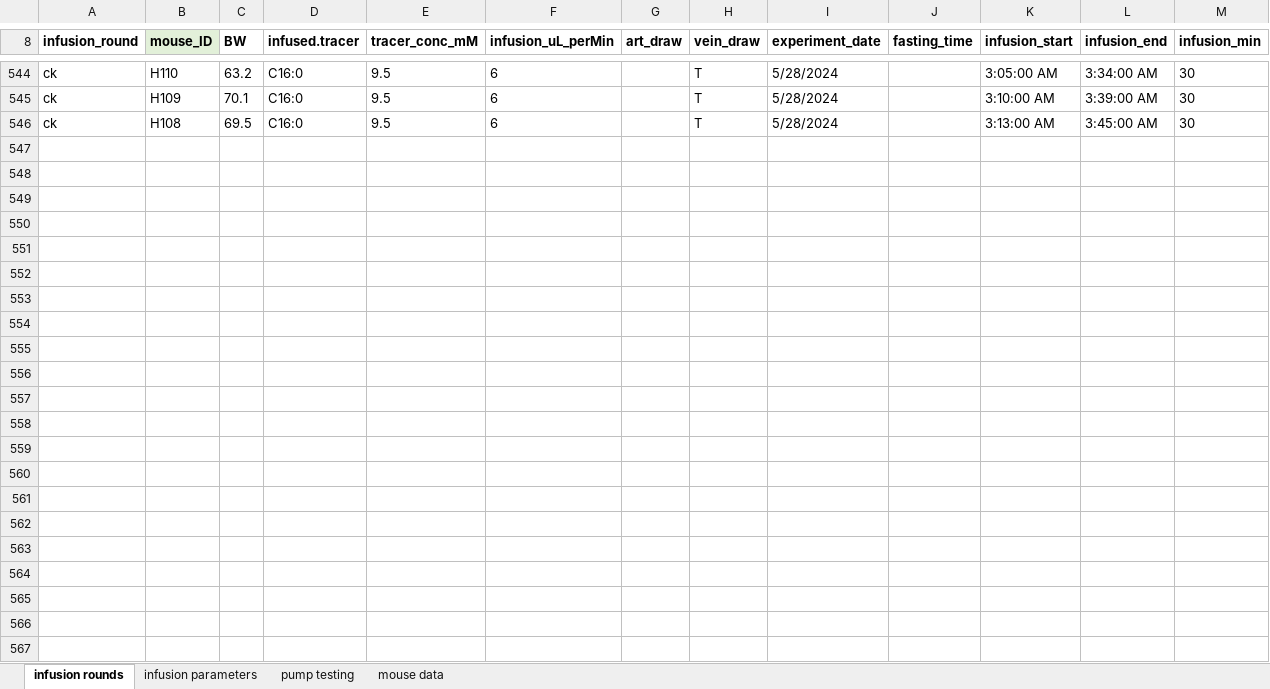
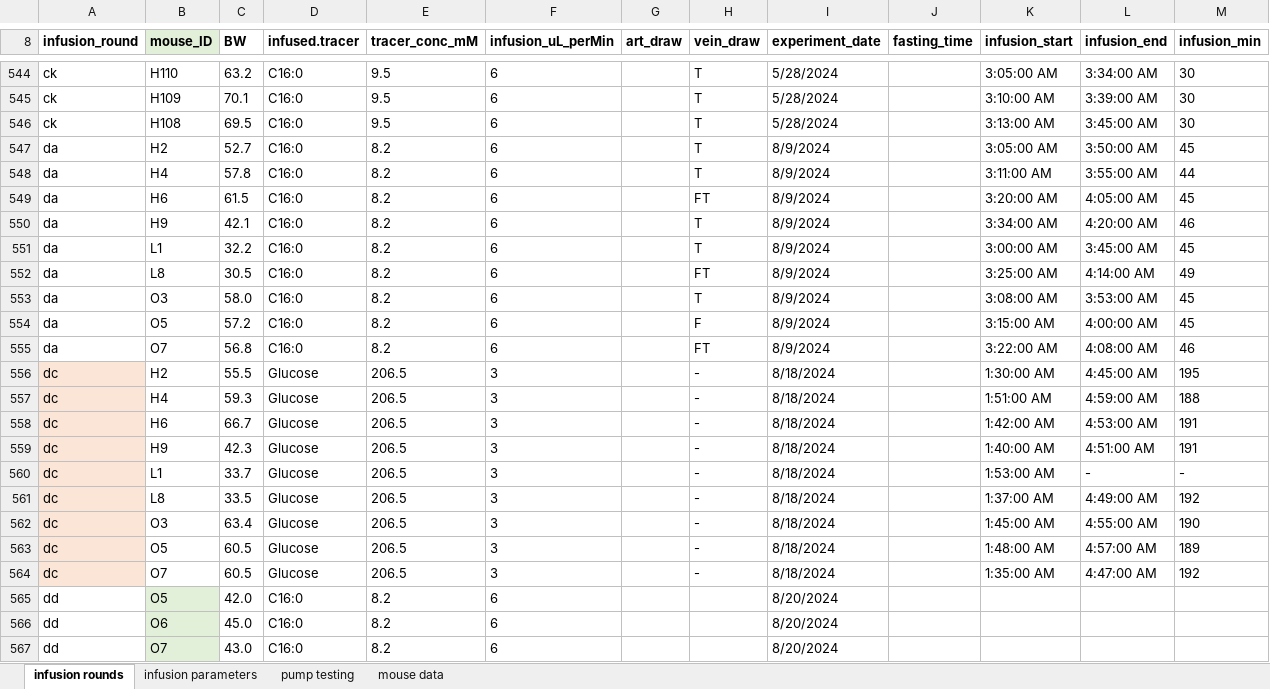
Before and after one commit to yuanboFaith/flux-model-energy-metabolism, an Excel workbook: data_serum labeling mouse ID.xlsx, sheet infusion rounds, drawn as a sheet; only a part is shown, gaps mark what is left out; values as stored, in another font and other column widths than the file's, no borders; rows hold the shown columns only; the diff names each change by its address in the sheet, - before the commit and + after, or states it on an @@ line.

```diff
--- a/data_serum labeling mouse ID.xlsx (sheet infusion rounds)
+++ b/data_serum labeling mouse ID.xlsx (sheet infusion rounds)
+row 547: da | H2 | 52.7 | C16:0 | 8.2 | 6 |  | T | 8/9/2024 |  | 3:05:00 AM | 3:50:00 AM | 45
+row 548: da | H4 | 57.8 | C16:0 | 8.2 | 6 |  | T | 8/9/2024 |  | 3:11:00 AM | 3:55:00 AM | 44
+row 549: da | H6 | 61.5 | C16:0 | 8.2 | 6 |  | FT | 8/9/2024 |  | 3:20:00 AM | 4:05:00 AM | 45
+row 550: da | H9 | 42.1 | C16:0 | 8.2 | 6 |  | T | 8/9/2024 |  | 3:34:00 AM | 4:20:00 AM | 46
+row 551: da | L1 | 32.2 | C16:0 | 8.2 | 6 |  | T | 8/9/2024 |  | 3:00:00 AM | 3:45:00 AM | 45
+row 552: da | L8 | 30.5 | C16:0 | 8.2 | 6 |  | FT | 8/9/2024 |  | 3:25:00 AM | 4:14:00 AM | 49
+row 553: da | O3 | 58.0 | C16:0 | 8.2 | 6 |  | T | 8/9/2024 |  | 3:08:00 AM | 3:53:00 AM | 45
+row 554: da | O5 | 57.2 | C16:0 | 8.2 | 6 |  | F | 8/9/2024 |  | 3:15:00 AM | 4:00:00 AM | 45
+row 555: da | O7 | 56.8 | C16:0 | 8.2 | 6 |  | FT | 8/9/2024 |  | 3:22:00 AM | 4:08:00 AM | 46
+row 556: dc | H2 | 55.5 | Glucose | 206.5 | 3 |  | - | 8/18/2024 |  | 1:30:00 AM | 4:45:00 AM | 195
+row 557: dc | H4 | 59.3 | Glucose | 206.5 | 3 |  | - | 8/18/2024 |  | 1:51:00 AM | 4:59:00 AM | 188
+row 558: dc | H6 | 66.7 | Glucose | 206.5 | 3 |  | - | 8/18/2024 |  | 1:42:00 AM | 4:53:00 AM | 191
+row 559: dc | H9 | 42.3 | Glucose | 206.5 | 3 |  | - | 8/18/2024 |  | 1:40:00 AM | 4:51:00 AM | 191
+row 560: dc | L1 | 33.7 | Glucose | 206.5 | 3 |  | - | 8/18/2024 |  | 1:53:00 AM | - | -
+row 561: dc | L8 | 33.5 | Glucose | 206.5 | 3 |  | - | 8/18/2024 |  | 1:37:00 AM | 4:49:00 AM | 192
+row 562: dc | O3 | 63.4 | Glucose | 206.5 | 3 |  | - | 8/18/2024 |  | 1:45:00 AM | 4:55:00 AM | 190
+row 563: dc | O5 | 60.5 | Glucose | 206.5 | 3 |  | - | 8/18/2024 |  | 1:48:00 AM | 4:57:00 AM | 189
+row 564: dc | O7 | 60.5 | Glucose | 206.5 | 3 |  | - | 8/18/2024 |  | 1:35:00 AM | 4:47:00 AM | 192
+row 565: dd | O5 | 42.0 | C16:0 | 8.2 | 6 |  |  | 8/20/2024
+row 566: dd | O6 | 45.0 | C16:0 | 8.2 | 6 |  |  | 8/20/2024
+row 567: dd | O7 | 43.0 | C16:0 | 8.2 | 6 |  |  | 8/20/2024
```
Also changed, not shown: hyperinsulinemia.xlsx, isotopologues.xlsx, 8 other files.
